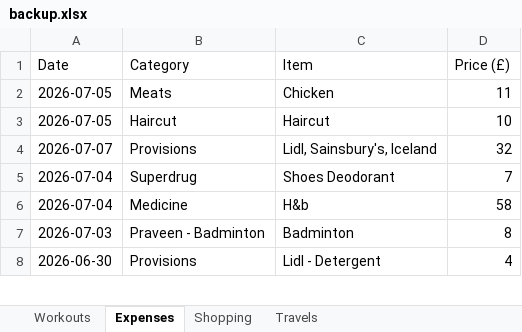
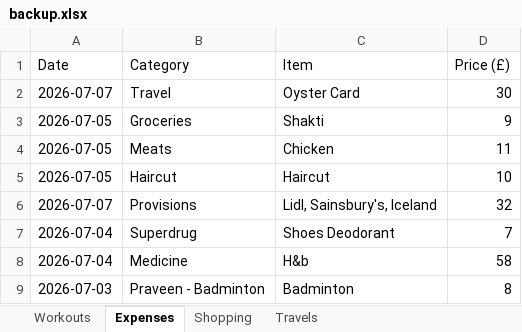
Before and after one commit to itspraveenk/Praveen_Fitness_App, an Excel workbook: data/backup.xlsx, sheet Expenses, drawn as a sheet; only a part is shown; the shorter side is filled out with more unchanged rows; values as stored, in another font and other column widths than the file's, no borders; the diff names each change by its address in the sheet, - before the commit and + after, or states it on an @@ line.

Commit message:
Backup: 2026-07-07T07:25:39.251Z

```diff
--- a/data/backup.xlsx (sheet Expenses)
+++ b/data/backup.xlsx (sheet Expenses)
+row 2: 2026-07-07 | Travel | Oyster Card | 30
+row 3: 2026-07-05 | Groceries | Shakti | 9
```
